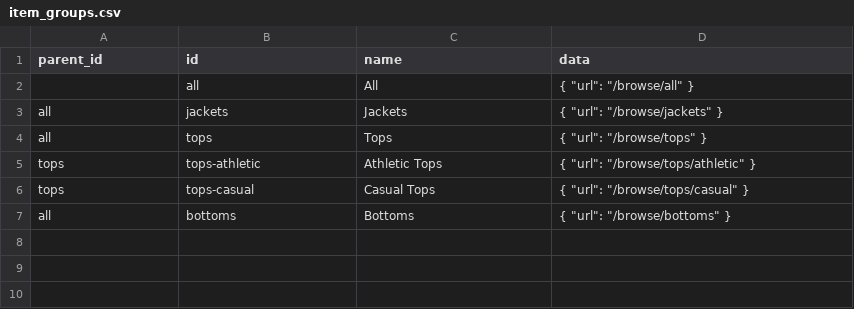
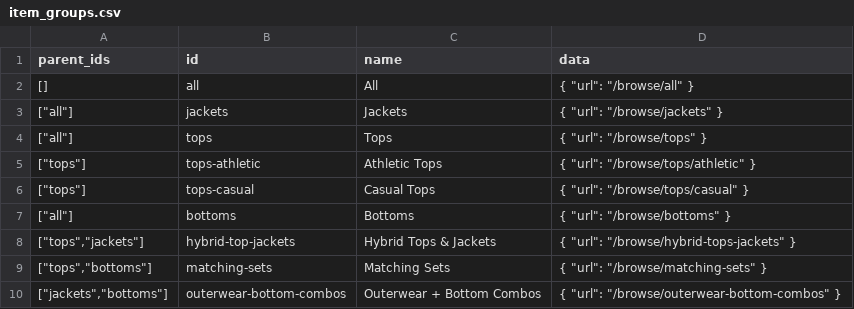
Before and after one commit to Constructor-io/integration-documentation-assets, a CSV file: product-catalog-csv-format-examples/integration/item_groups.csv, drawn as a sheet.

Commit message:
Update item_groups.csv with multiple parents

```diff
--- a/product-catalog-csv-format-examples/integration/item_groups.csv
+++ b/product-catalog-csv-format-examples/integration/item_groups.csv
@@ -1,7 +1,10 @@
-parent_id,id,name,data
-,all,All,"{ ""url"": ""/browse/all"" }"
-all,jackets,Jackets,"{ ""url"": ""/browse/jackets"" }"
-all,tops,Tops,"{ ""url"": ""/browse/tops"" }"
-tops,tops-athletic,Athletic Tops,"{ ""url"": ""/browse/tops/athletic"" }"
-tops,tops-casual,Casual Tops,"{ ""url"": ""/browse/tops/casual"" }"
-all,bottoms,Bottoms,"{ ""url"": ""/browse/bottoms"" }"
+parent_ids,id,name,data
+[],all,All,"{ ""url"": ""/browse/all"" }"
+"[""all""]",jackets,Jackets,"{ ""url"": ""/browse/jackets"" }"
+"[""all""]",tops,Tops,"{ ""url"": ""/browse/tops"" }"
+"[""tops""]",tops-athletic,Athletic Tops,"{ ""url"": ""/browse/tops/athletic"" }"
+"[""tops""]",tops-casual,Casual Tops,"{ ""url"": ""/browse/tops/casual"" }"
+"[""all""]",bottoms,Bottoms,"{ ""url"": ""/browse/bottoms"" }"
+"[""tops"",""jackets""]",hybrid-top-jackets,Hybrid Tops & Jackets,"{ ""url"": ""/browse/hybrid-tops-jackets"" }"
+"[""tops"",""bottoms""]",matching-sets,Matching Sets,"{ ""url"": ""/browse/matching-sets"" }"
+"[""jackets"",""bottoms""]",outerwear-bottom-combos,Outerwear + Bottom Combos,"{ ""url"": ""/browse/outerwear-bottom-combos"" }"
```
